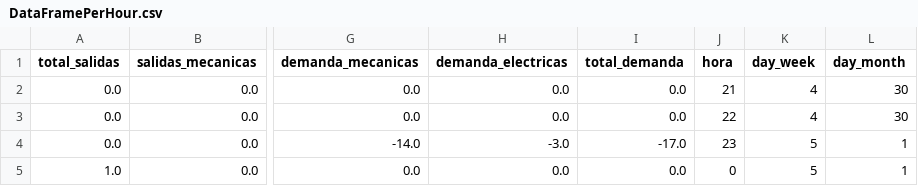
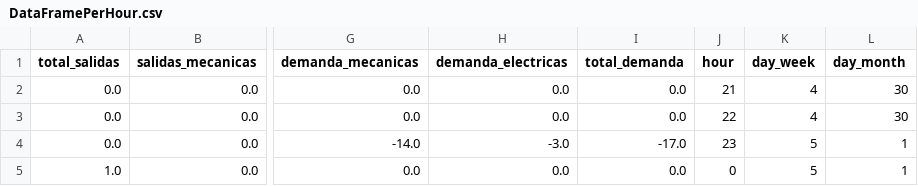
Before and after one commit to nicollorens12/BicingEstimator, a CSV file: Datasets/DataFramePerHour.csv, drawn as a sheet; only a part is shown, gaps mark what is left out; the diff names each change by its address in the sheet, - before the commit and + after, or states it on an @@ line.

```diff
--- a/Datasets/DataFramePerHour.csv
+++ b/Datasets/DataFramePerHour.csv
-J1: hora
+J1: hour
```
Also changed, not shown: 3 other files.
